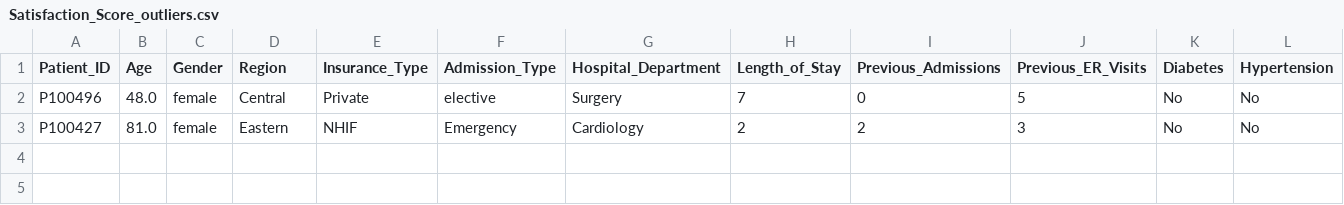
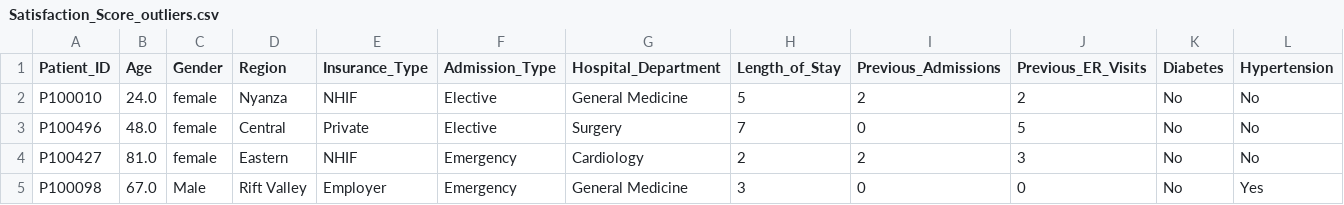
Before and after one commit to Clinton-Analyst/Healthcare_patient_readmission_risk_analysis_and-_predictive_modelling, a CSV file: figures/Satisfaction_Score_outliers.csv, drawn as a sheet; only a part is shown; addresses are those after the commit; rows hold the shown columns only; the diff names each change by its address in the sheet, - before the commit and + after, or states it on an @@ line.

```diff
--- a/figures/Satisfaction_Score_outliers.csv
+++ b/figures/Satisfaction_Score_outliers.csv
+row 2: P100010 | 24.0 | female | Nyanza | NHIF | Elective | General Medicine | 5 | 2 | 2 | No | No
-F3 (Admission_Type): elective
+F3 (Admission_Type): Elective
+row 5: P100098 | 67.0 | Male | Rift Valley | Employer | Emergency | General Medicine | 3 | 0 | 0 | No | Yes
```
Also changed, not shown: data/processed/ProData.csv, figures/Average_Glucose_outliers.csv, 2 other files.
